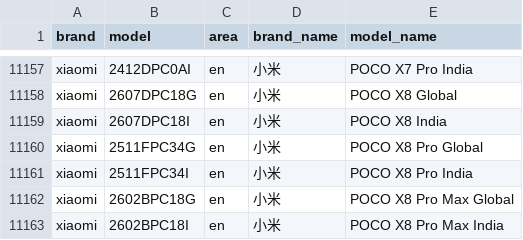
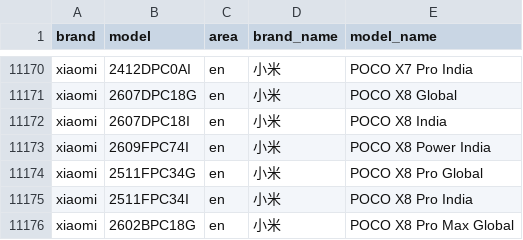
Before and after one commit to eromoe/mobilemodels, a CSV file: brand_model.csv, drawn as a sheet; only a part is shown, gaps mark what is left out; the shorter side is filled out with more unchanged rows; the diff covers the shown part only.

```diff
--- a/brand_model.csv
+++ b/brand_model.csv
@@ -11159,2 +11172,3 @@ xiaomi,2607DPC18G,en,小米, POCO X8 Global
 xiaomi,2607DPC18I,en,小米, POCO X8 India
+xiaomi,2609FPC74I,en,小米, POCO X8 Power India
 xiaomi,2511FPC34G,en,小米, POCO X8 Pro Global
```
Also changed, not shown: 13 added rows elsewhere in this file, 1 other file.
